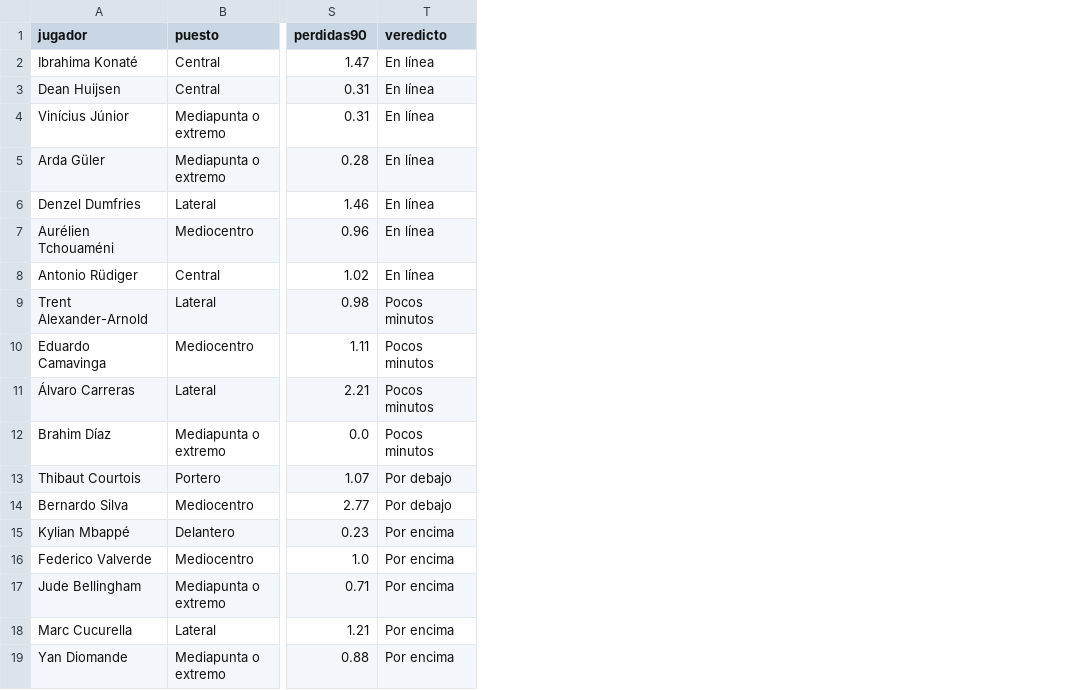
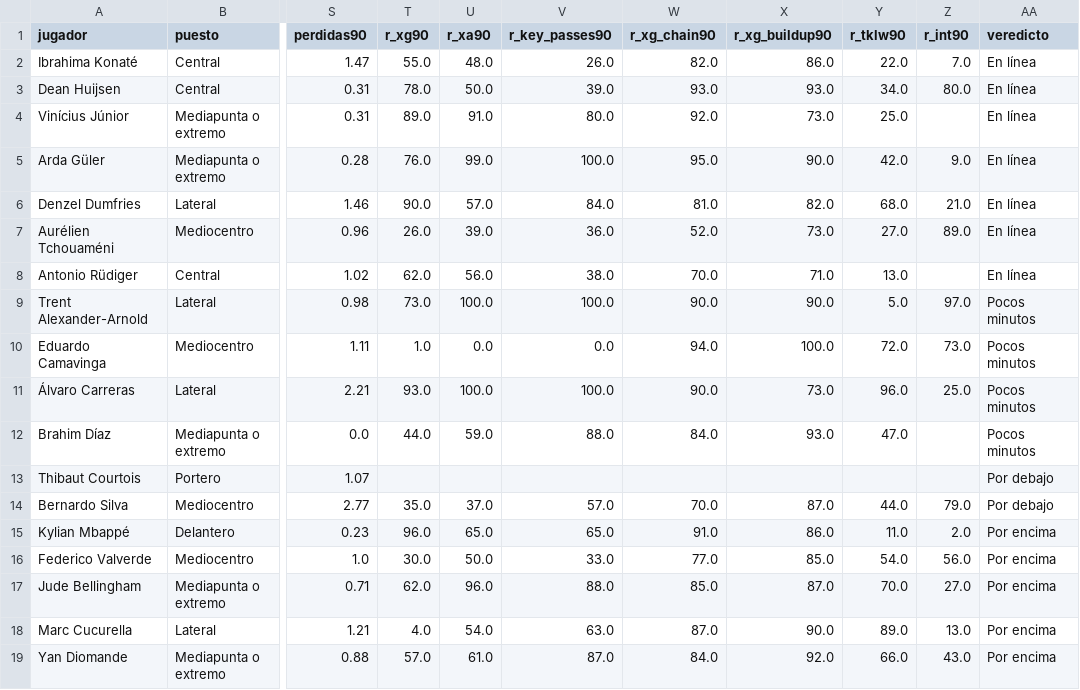
Before and after one commit to feeeeer/real-madrid-analytics, a CSV file: docs/data/rendimiento.csv, drawn as a sheet; only a part is shown, gaps mark what is left out; the diff names each change by its address in the sheet, - before the commit and + after, or states it on an @@ line.

```diff
--- a/docs/data/rendimiento.csv
+++ b/docs/data/rendimiento.csv
+column T (r_xg90), rows 2-19: 55.0 | 78.0 | 89.0 | 76.0 | 90.0 | 26.0 | 62.0 | 73.0 | 1.0 | 93.0 | 44.0 |  | 35.0 | 96.0 | 30.0 | 62.0 | 4.0 | 57.0
+column U (r_xa90), rows 2-19: 48.0 | 50.0 | 91.0 | 99.0 | 57.0 | 39.0 | 56.0 | 100.0 | 0.0 | 100.0 | 59.0 |  | 37.0 | 65.0 | 50.0 | 96.0 | 54.0 | 61.0
+column V (r_key_passes90), rows 2-19: 26.0 | 39.0 | 80.0 | 100.0 | 84.0 | 36.0 | 38.0 | 100.0 | 0.0 | 100.0 | 88.0 |  | 57.0 | 65.0 | 33.0 | 88.0 | 63.0 | 87.0
+column W (r_xg_chain90), rows 2-19: 82.0 | 93.0 | 92.0 | 95.0 | 81.0 | 52.0 | 70.0 | 90.0 | 94.0 | 90.0 | 84.0 |  | 70.0 | 91.0 | 77.0 | 85.0 | 87.0 | 84.0
+column X (r_xg_buildup90), rows 2-19: 86.0 | 93.0 | 73.0 | 90.0 | 82.0 | 73.0 | 71.0 | 90.0 | 100.0 | 73.0 | 93.0 |  | 87.0 | 86.0 | 85.0 | 87.0 | 90.0 | 92.0
+column Y (r_tklw90), rows 2-19: 22.0 | 34.0 | 25.0 | 42.0 | 68.0 | 27.0 | 13.0 | 5.0 | 72.0 | 96.0 | 47.0 |  | 44.0 | 11.0 | 54.0 | 70.0 | 89.0 | 66.0
+column Z (r_int90), rows 2-19: 7.0 | 80.0 |  | 9.0 | 21.0 | 89.0 |  | 97.0 | 73.0 | 25.0 |  |  | 79.0 | 2.0 | 56.0 | 27.0 | 13.0 | 43.0
```
Also changed, not shown: 4 other files.
